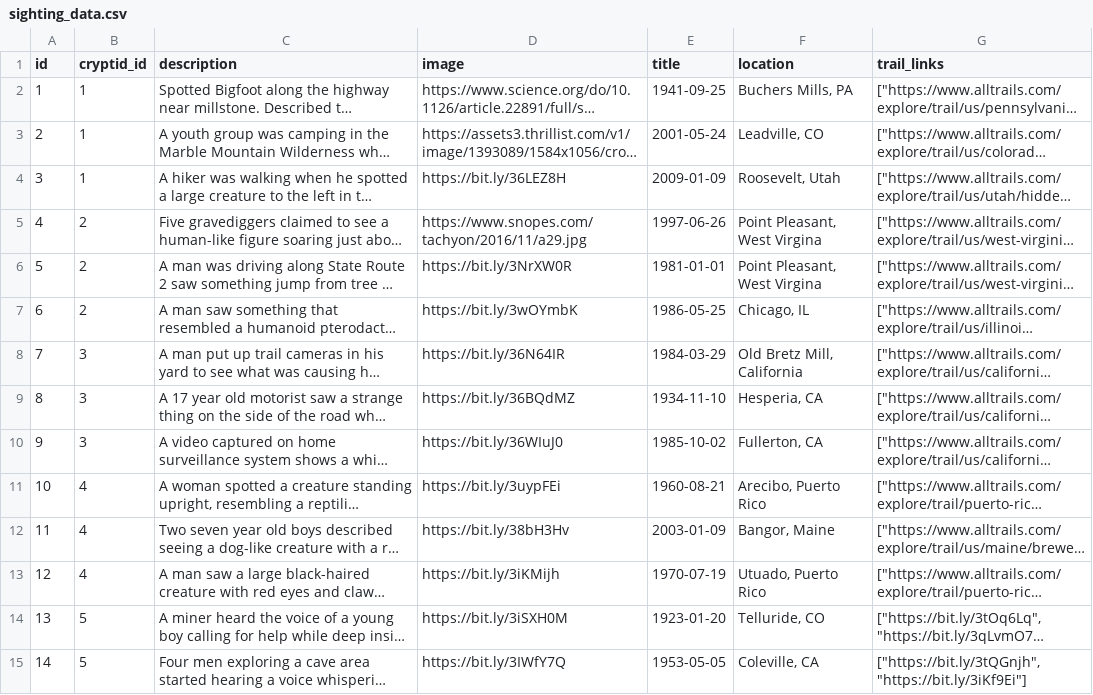
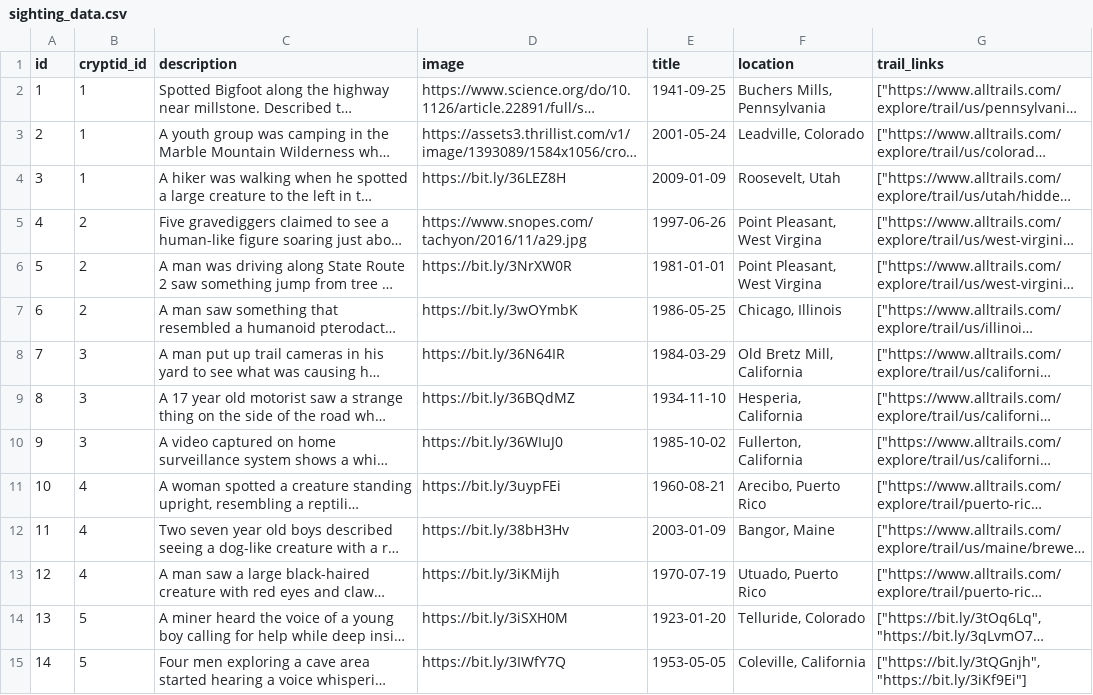
Before and after one commit to OK-Cryptid/ok_cryptid_be, a CSV file: db/data/sighting_data.csv, drawn as a sheet; only a part is shown; long unchanged cells end in …; the diff covers the shown part only; the diff names each change by its address in the sheet, - before the commit and + after, or states it on an @@ line.

Commit message:
Locations fix

```diff
--- a/db/data/sighting_data.csv
+++ b/db/data/sighting_data.csv
-F2 (location): Buchers Mills, PA
+F2 (location): Buchers Mills, Pennsylvania
-F3 (location): Leadville, CO
+F3 (location): Leadville, Colorado
-F7 (location): Chicago, IL
+F7 (location): Chicago, Illinois
-F9 (location): Hesperia, CA
+F9 (location): Hesperia, California
-F10 (location): Fullerton, CA
+F10 (location): Fullerton, California
-F14 (location): Telluride, CO
+F14 (location): Telluride, Colorado
-F15 (location): Coleville, CA
+F15 (location): Coleville, California
```
Also changed, not shown: 10 edited cells elsewhere in this file.
